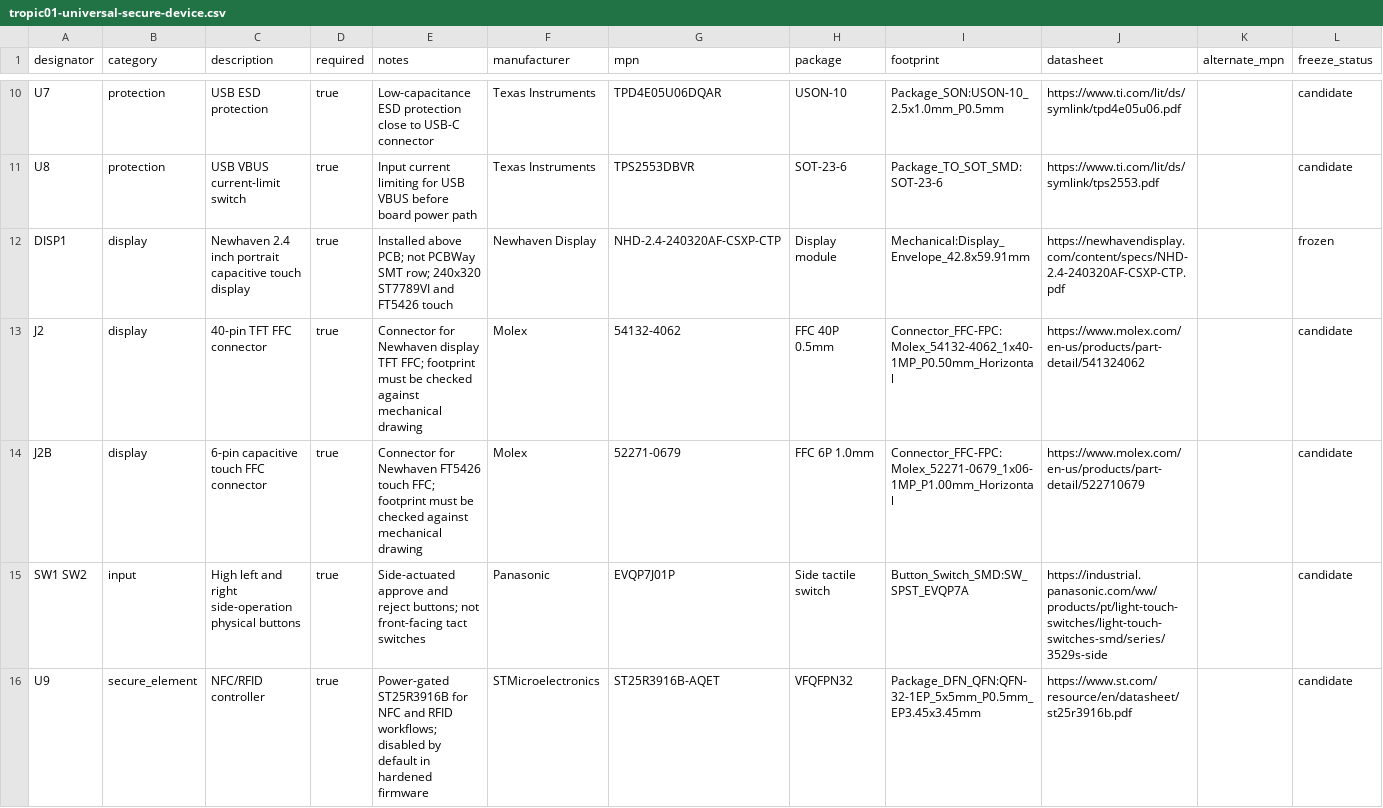
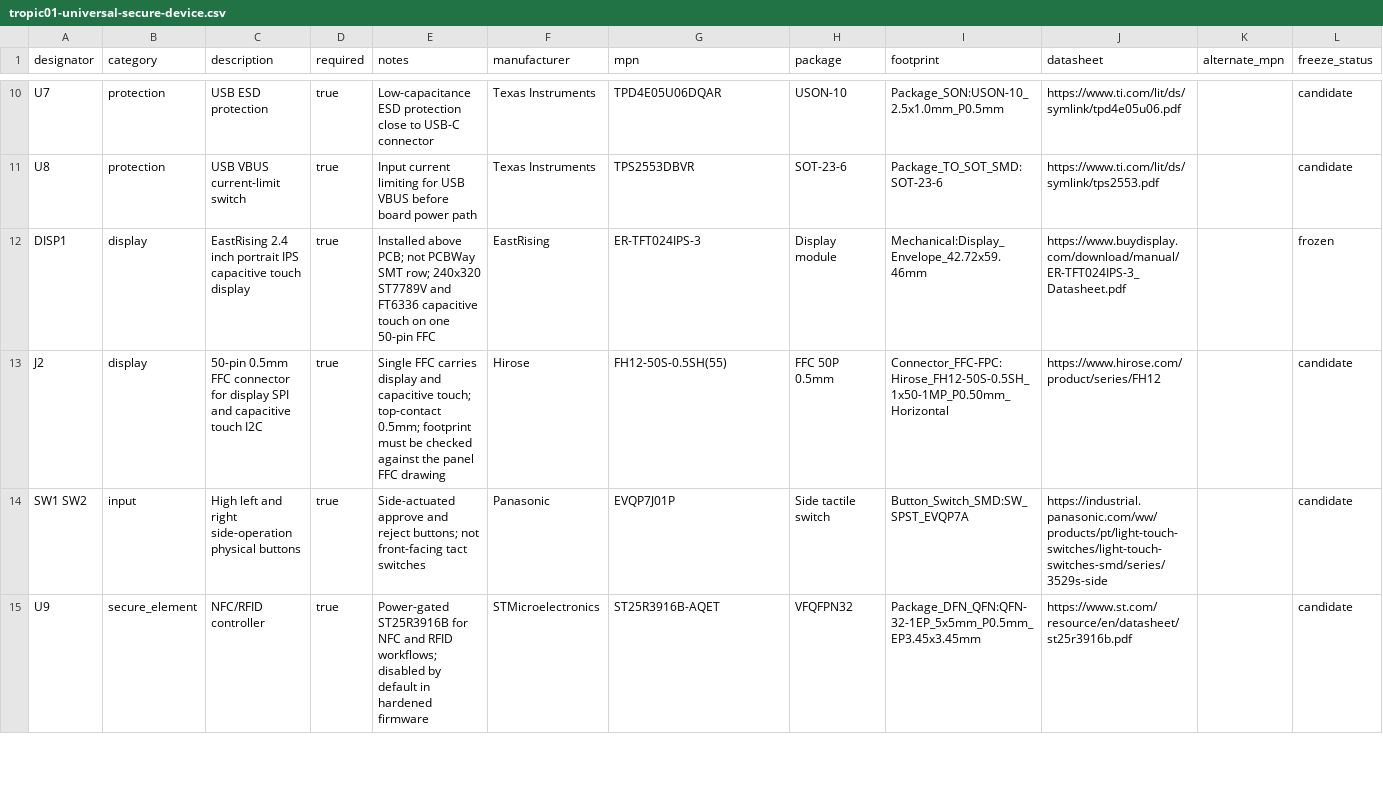
Before and after one commit to nSealr/hardware, a CSV file: bom/tropic01-universal-secure-device.csv, drawn as a sheet; only a part is shown, gaps mark what is left out.

Commit message:
hardware: switch tropic01 display to single-FFC ER-TFT024IPS-3
Replace the two-connector Newhaven NHD-2.4 display (J2 40-pin TFT FFC +
J2B 6-pin touch FFC) with the EastRising ER-TFT024IPS-3, whose ST7789V
display and FT6336 capacitive touch share one 50-pin 0.5mm top-contact
FFC (touch I2C on FFC pins 44-47). J2 becomes the single 50-pin
connector and J2B is dropped; STM32U585 net assignments are unchanged.

Update the schematic-intent generators (binding, schematics, pinmux
ledger, placement), the source BOM, requirements, design notes, the
validator mode-select check, and the test suite, then regenerate the
scripted artifacts. The .kicad_pcb footprint swap (50-pin FFC, remove
J2B) and re-running pcb_nets remain a KiCad-GUI gate before routing.

Spec: docs/superpowers/specs/2026-06-10-tropic01-single-ffc-display-and-cleanup-design.md

```diff
--- a/bom/tropic01-universal-secure-device.csv
+++ b/bom/tropic01-universal-secure-device.csv
@@ -11,5 +11,4 @@ U7,protection,USB ESD protection,true,Low-capacitance ESD protection close to US
 U8,protection,USB VBUS current-limit switch,true,Input current limiting for USB VBUS before board power path,Texas Instruments,TPS2553DBVR,SOT-23-6,Package_TO_SOT_SMD:SOT-23-6,https://www.ti.com/lit/ds/symlink/tps2553.pdf,,candidate
-DISP1,display,Newhaven 2.4 inch portrait capacitive touch display,true,Installed above PCB; not PCBWay SMT row; 240x320 ST7789VI and FT5426 touch,Newhaven Display,NHD-2.4-240320AF-CSXP-CTP,Display module,Mechanical:Display_Envelope_42.8x59.91mm,https://newhavendisplay.com/content/specs/NHD-2.4-240320AF-CSXP-CTP.pdf,,frozen
-J2,display,40-pin TFT FFC connector,true,Connector for Newhaven display TFT FFC; footprint must be checked against mechanical drawing,Molex,54132-4062,FFC 40P 0.5mm,Connector_FFC-FPC:Molex_54132-4062_1x40-1MP_P0.50mm_Horizontal,https://www.molex.com/en-us/products/part-detail/541324062,,candidate
-J2B,display,6-pin capacitive touch FFC connector,true,Connector for Newhaven FT5426 touch FFC; footprint must be checked against mechanical drawing,Molex,52271-0679,FFC 6P 1.0mm,Connector_FFC-FPC:Molex_52271-0679_1x06-1MP_P1.00mm_Horizontal,https://www.molex.com/en-us/products/part-detail/522710679,,candidate
+DISP1,display,EastRising 2.4 inch portrait IPS capacitive touch display,true,Installed above PCB; not PCBWay SMT row; 240x320 ST7789V and FT6336 capacitive touch on one 50-pin FFC,EastRising,ER-TFT024IPS-3,Display module,Mechanical:Display_Envelope_42.72x59.46mm,https://www.buydisplay.com/download/manual/ER-TFT024IPS-3_Datasheet.pdf,,frozen
+J2,display,50-pin 0.5mm FFC connector for display SPI and capacitive touch I2C,true,Single FFC carries display and capacitive touch; top-contact 0.5mm; footprint must be checked against the panel FFC drawing,Hirose,FH12-50S-0.5SH(55),FFC 50P 0.5mm,Connector_FFC-FPC:Hirose_FH12-50S-0.5SH_1x50-1MP_P0.50mm_Horizontal,https://www.hirose.com/product/series/FH12,,candidate
 SW1 SW2,input,High left and right side-operation physical buttons,true,Side-actuated approve and reject buttons; not front-facing tact switches,Panasonic,EVQP7J01P,Side tactile switch,Button_Switch_SMD:SW_SPST_EVQP7A,https://industrial.panasonic.com/ww/products/pt/light-touch-switches/light-touch-switches-smd/series/3529s-side,,candidate
```
Also changed, not shown: pcb/tropic01-universal-secure-device/production/bom/pcbway-bom.csv, 16 other files.
